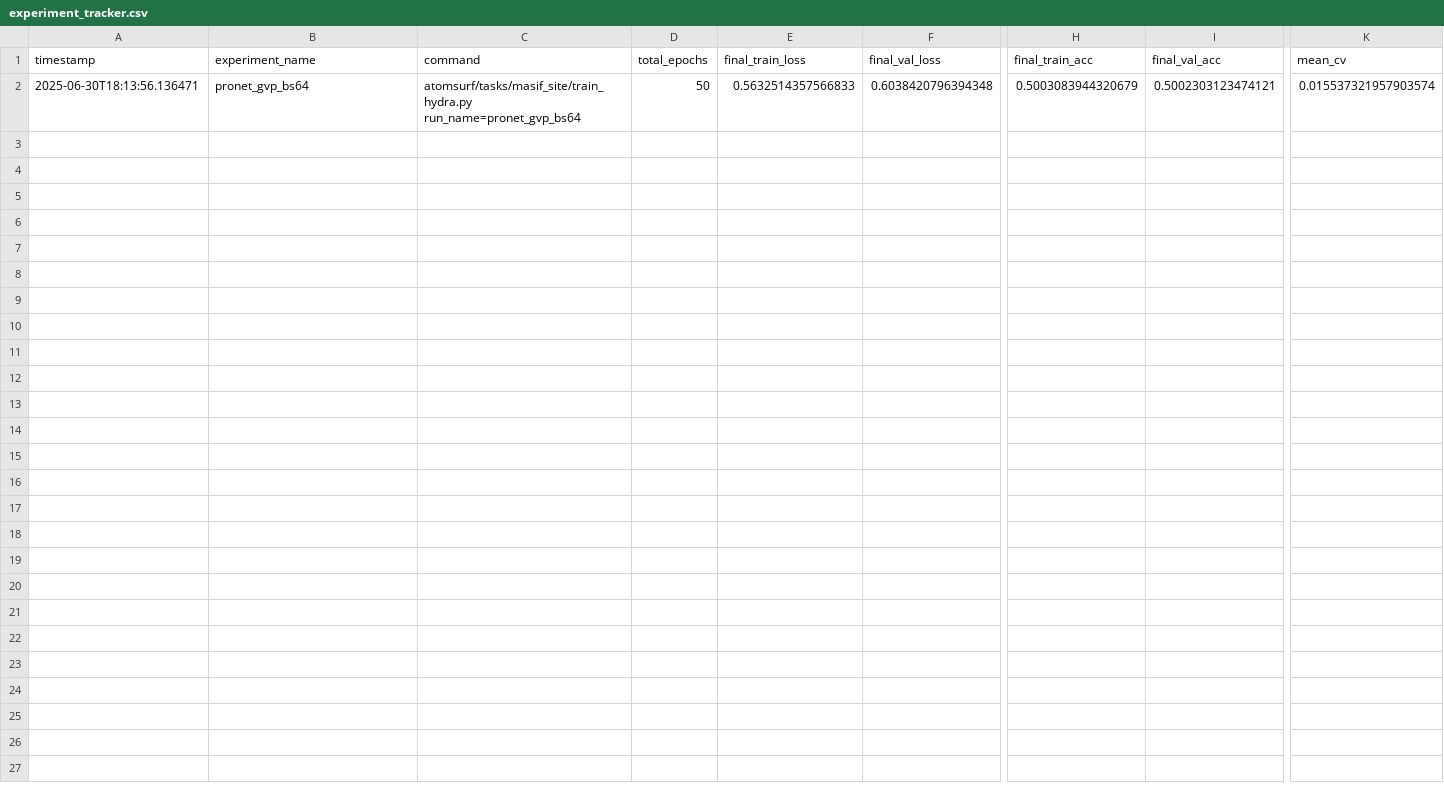
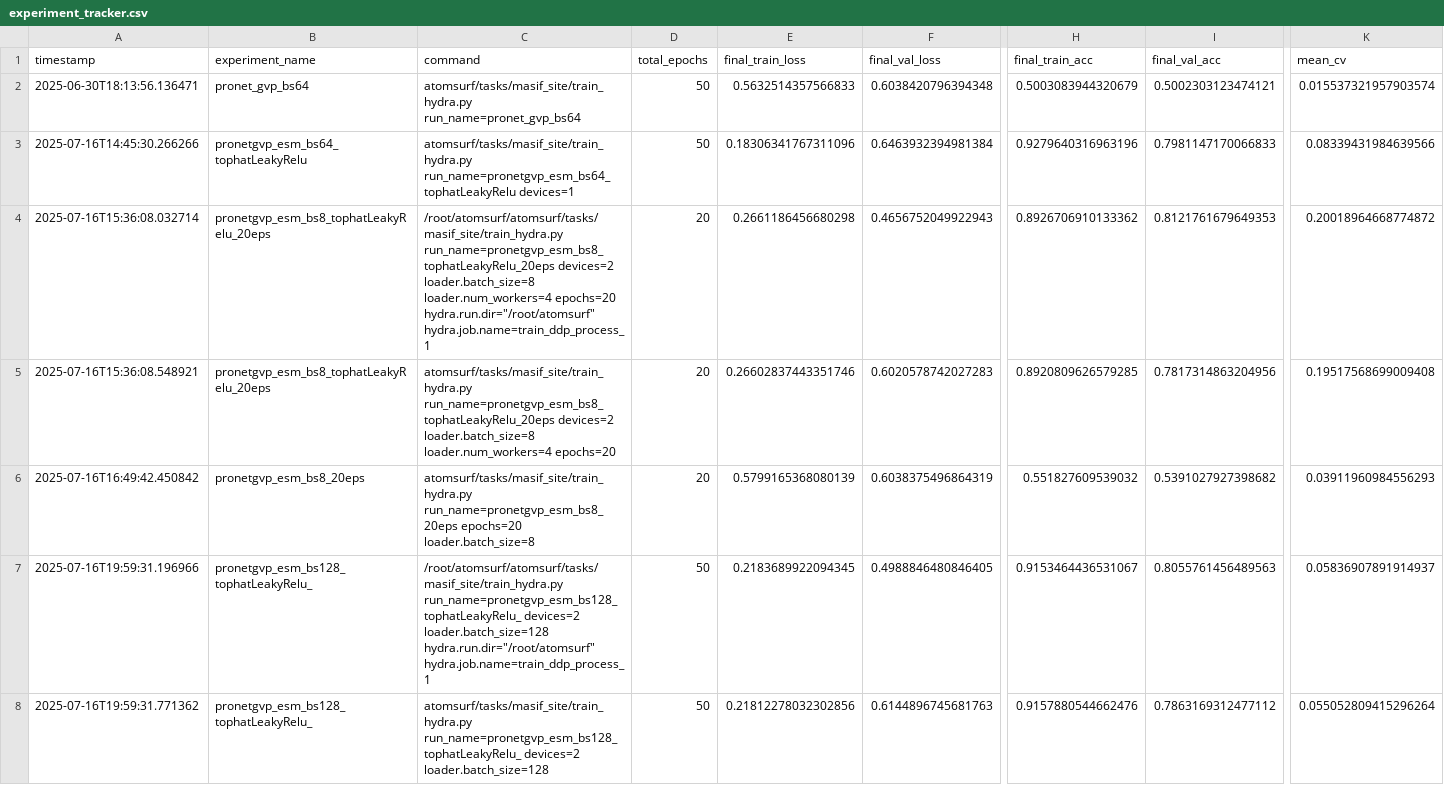
Before and after one commit to tamelenak/atomsurf, a CSV file: experiment_tracker.csv, drawn as a sheet; only a part is shown, gaps mark what is left out; rows hold the shown columns only; the diff names each change by its address in the sheet, - before the commit and + after, or states it on an @@ line.

```diff
--- a/experiment_tracker.csv
+++ b/experiment_tracker.csv
+row 3: 2025-07-16T14:45:30.266266 | pronetgvp_esm_bs64_tophatLeakyRelu | atomsurf/tasks/masif_site/train_hydra.py run_name=pronetgvp_esm_bs64_tophatLeakyRelu devices=1 | 50 | 0.18306341767311096 | 0.6463932394981384 | 0.9279640316963196 | 0.7981147170066833 | 0.08339431984639566
+row 4: 2025-07-16T15:36:08.032714 | pronetgvp_esm_bs8_tophatLeakyRelu_20eps | /root/atomsurf/atomsurf/tasks/masif_site/train_hydra.py run_name=pronetgvp_esm_bs8_tophatLeakyRelu_20eps devices=2 loader.batch_size=8 loader.num_workers=4 epochs=20 hydra.run.dir="/root/atomsurf" hydra.job.name=train_ddp_process_1 | 20 | 0.2661186456680298 | 0.4656752049922943 | 0.8926706910133362 | 0.8121761679649353 | 0.20018964668774872
+row 5: 2025-07-16T15:36:08.548921 | pronetgvp_esm_bs8_tophatLeakyRelu_20eps | atomsurf/tasks/masif_site/train_hydra.py run_name=pronetgvp_esm_bs8_tophatLeakyRelu_20eps devices=2 loader.batch_size=8 loader.num_workers=4 epochs=20 | 20 | 0.26602837443351746 | 0.6020578742027283 | 0.8920809626579285 | 0.7817314863204956 | 0.19517568699009408
+row 6: 2025-07-16T16:49:42.450842 | pronetgvp_esm_bs8_20eps | atomsurf/tasks/masif_site/train_hydra.py run_name=pronetgvp_esm_bs8_20eps epochs=20 loader.batch_size=8 | 20 | 0.5799165368080139 | 0.6038375496864319 | 0.551827609539032 | 0.5391027927398682 | 0.03911960984556293
+row 7: 2025-07-16T19:59:31.196966 | pronetgvp_esm_bs128_tophatLeakyRelu_ | /root/atomsurf/atomsurf/tasks/masif_site/train_hydra.py run_name=pronetgvp_esm_bs128_tophatLeakyRelu_ devices=2 loader.batch_size=128 hydra.run.dir="/root/atomsurf" hydra.job.name=train_ddp_process_1 | 50 | 0.2183689922094345 | 0.4988846480846405 | 0.9153464436531067 | 0.8055761456489563 | 0.05836907891914937
+row 8: 2025-07-16T19:59:31.771362 | pronetgvp_esm_bs128_tophatLeakyRelu_ | atomsurf/tasks/masif_site/train_hydra.py run_name=pronetgvp_esm_bs128_tophatLeakyRelu_ devices=2 loader.batch_size=128 | 50 | 0.21812278032302856 | 0.6144896745681763 | 0.9157880544662476 | 0.7863169312477112 | 0.055052809415296264
```
Also changed, not shown: 3 other files.
